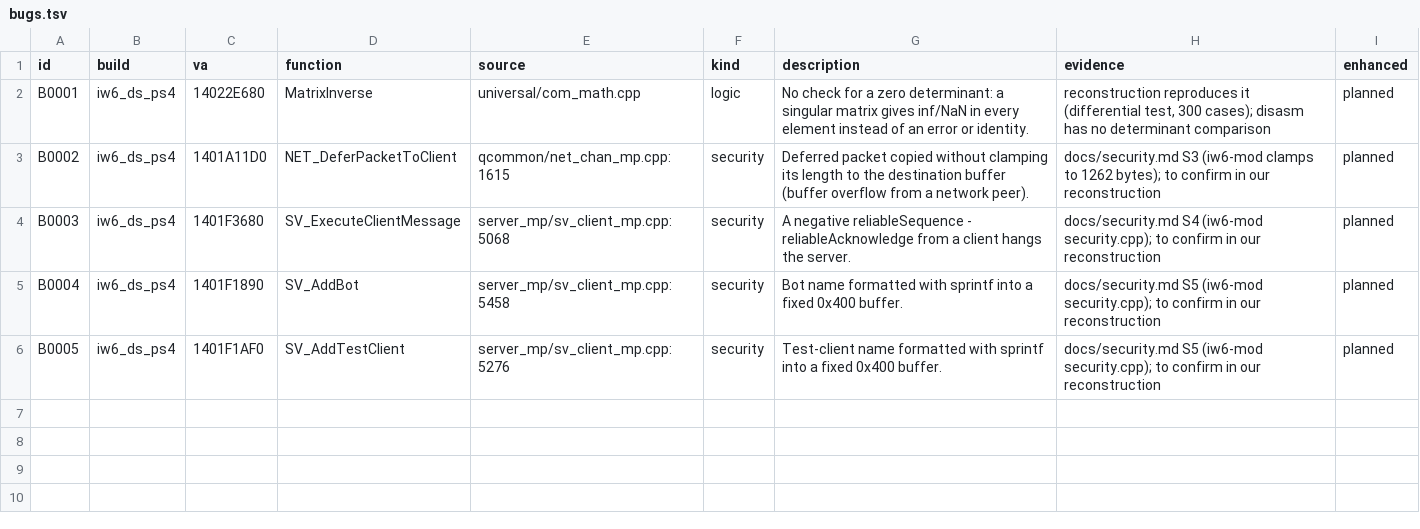
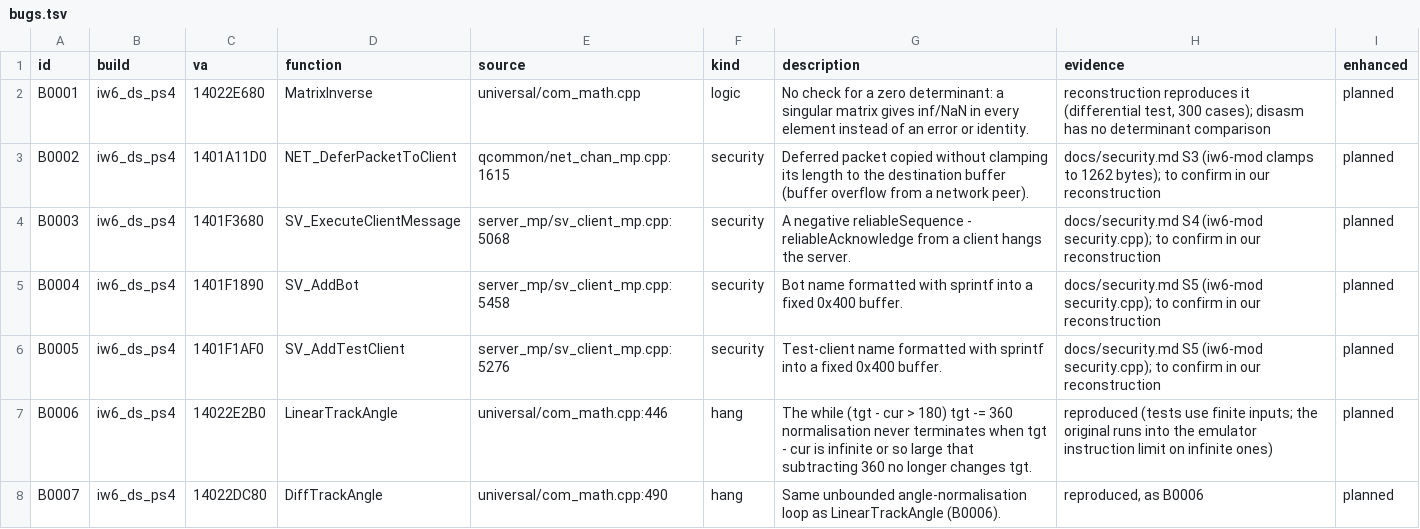
Before and after one commit to lizardpeter/ghosts-decomp, a TSV file: records/bugs.tsv, drawn as a sheet; the diff names each change by its address in the sheet, - before the commit and + after, or states it on an @@ line.

```diff
--- a/records/bugs.tsv
+++ b/records/bugs.tsv
+row 7: B0006 | iw6_ds_ps4 | 14022E2B0 | LinearTrackAngle | universal/com_math.cpp:446 | hang | The while (tgt - cur > 180) tgt -= 360 normalisation never terminates when tgt - cur is infinite or so large that subtracting 360 no longer changes tgt. | reproduced (tests use finite inputs; the original runs into the emulator instruction limit on infinite ones) | planned
+row 8: B0007 | iw6_ds_ps4 | 14022DC80 | DiffTrackAngle | universal/com_math.cpp:490 | hang | Same unbounded angle-normalisation loop as LinearTrackAngle (B0006). | reproduced, as B0006 | planned
```
Also changed, not shown: 22 other files.
